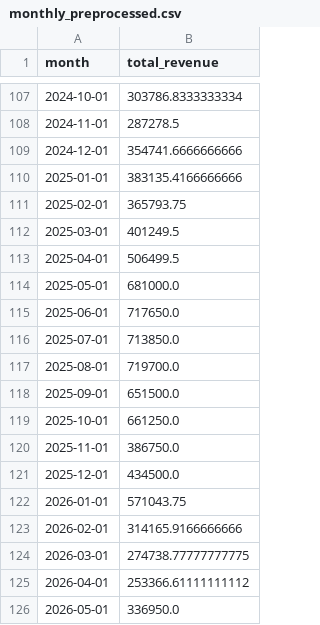
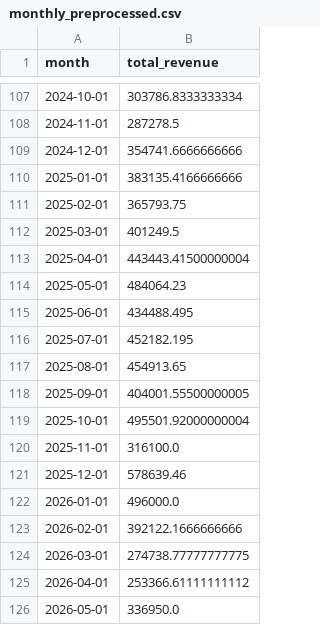
Before and after one commit to ayeshatayyabazeemi/DentAssist, a CSV file: public/python_script/monthly_preprocessed.csv, drawn as a sheet; only a part is shown, gaps mark what is left out.

```diff
--- a/public/python_script/monthly_preprocessed.csv
+++ b/public/python_script/monthly_preprocessed.csv
@@ -112,13 +112,13 @@ month,total_revenue
 2025-03-01,401249.5
-2025-04-01,506499.5
-2025-05-01,681000.0
-2025-06-01,717650.0
-2025-07-01,713850.0
-2025-08-01,719700.0
-2025-09-01,651500.0
-2025-10-01,661250.0
-2025-11-01,386750.0
-2025-12-01,434500.0
-2026-01-01,571043.75
-2026-02-01,314165.9166666666
+2025-04-01,443443.41500000004
+2025-05-01,484064.23
+2025-06-01,434488.495
+2025-07-01,452182.195
+2025-08-01,454913.65
+2025-09-01,404001.55500000005
+2025-10-01,495501.92000000004
+2025-11-01,316100.0
+2025-12-01,578639.46
+2026-01-01,496000.0
+2026-02-01,392122.1666666666
 2026-03-01,274738.77777777775
```
Also changed, not shown: public/python_script/monthly_raw.csv, 5 other files.
